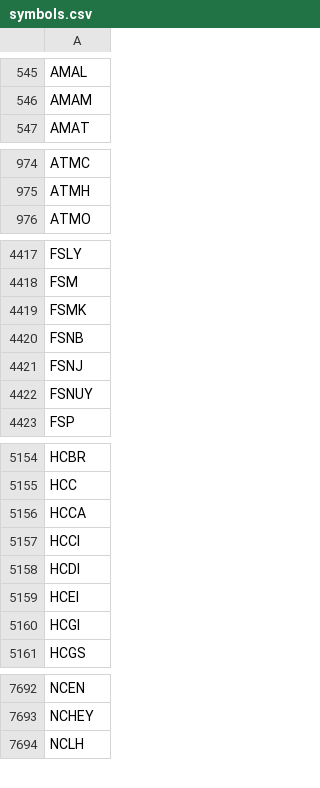
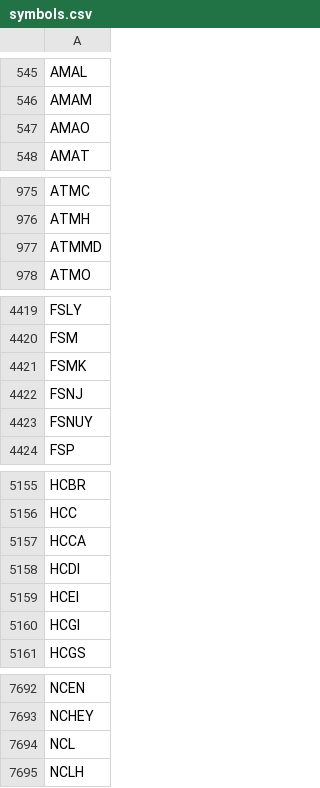
Before and after one commit to melder/symbols_options_csvs, a CSV file: symbols.csv, drawn as a sheet; only a part is shown, gaps mark what is left out; the diff covers the shown part only.

```diff
--- a/symbols.csv
+++ b/symbols.csv
@@ -546,2 +546,3 @@ AMAL
 AMAM
+AMAO
 AMAT
@@ -975,2 +976,3 @@ ATMC
 ATMH
+ATMMD
 ATMO
@@ -4419,3 +4421,2 @@ FSM
 FSMK
-FSNB
 FSNJ
@@ -5156,3 +5157,2 @@ HCC
 HCCA
-HCCI
 HCDI
@@ -7693,2 +7693,3 @@ NCEN
 NCHEY
+NCL
 NCLH
```
Also changed, not shown: 1 added row and 1 edited cell elsewhere in this file, monthlies.csv, options.csv.
